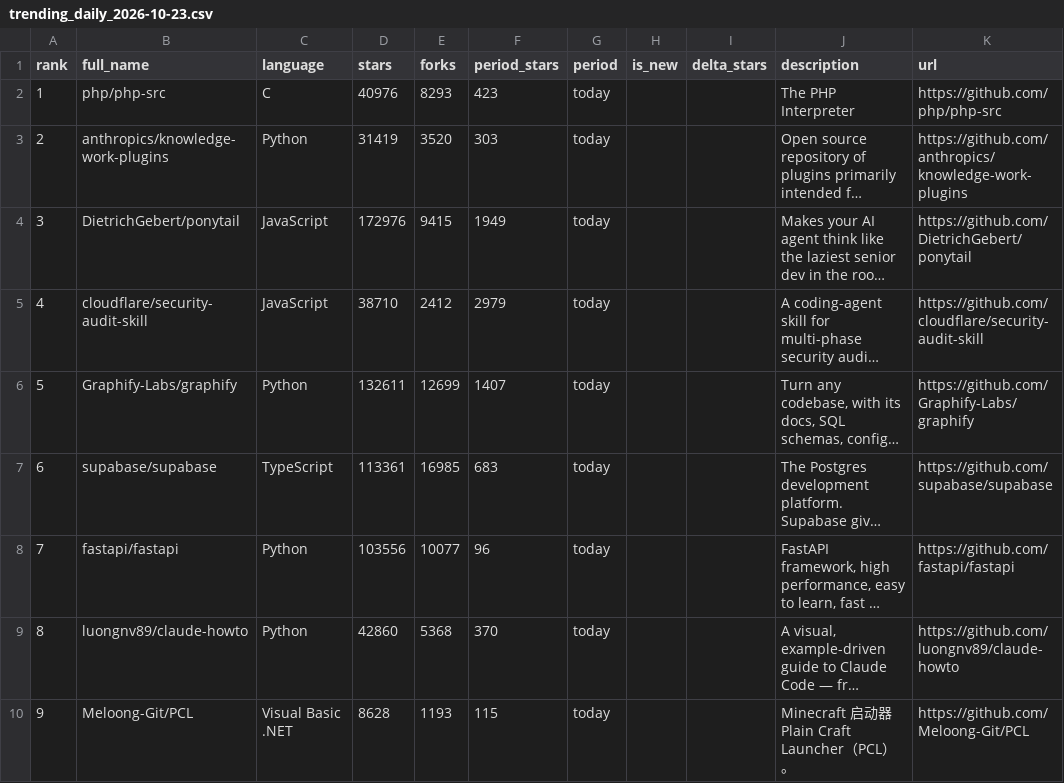
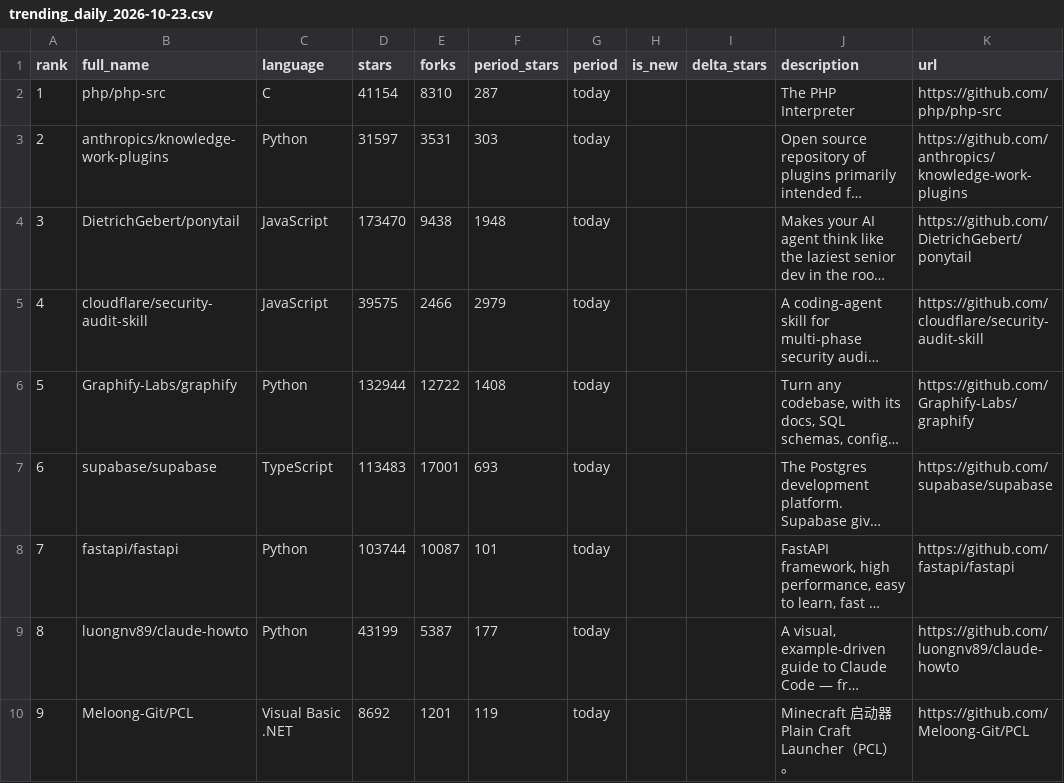
Before and after one commit to liyifei818/github-trending-crawler, a CSV file: data/trending_daily_2026-10-23.csv, drawn as a sheet; long unchanged cells end in …; the diff names each change by its address in the sheet, - before the commit and + after, or states it on an @@ line.

```diff
--- a/data/trending_daily_2026-10-23.csv
+++ b/data/trending_daily_2026-10-23.csv
-D2 (stars): 40976
+D2 (stars): 41154
-E2 (forks): 8293
+E2 (forks): 8310
-F2 (period_stars): 423
+F2 (period_stars): 287
-D3 (stars): 31419
+D3 (stars): 31597
-E3 (forks): 3520
+E3 (forks): 3531
-D4 (stars): 172976
+D4 (stars): 173470
-E4 (forks): 9415
+E4 (forks): 9438
-F4 (period_stars): 1949
+F4 (period_stars): 1948
-D5 (stars): 38710
+D5 (stars): 39575
-E5 (forks): 2412
+E5 (forks): 2466
-D6 (stars): 132611
+D6 (stars): 132944
-E6 (forks): 12699
+E6 (forks): 12722
-F6 (period_stars): 1407
+F6 (period_stars): 1408
-D7 (stars): 113361
+D7 (stars): 113483
-E7 (forks): 16985
+E7 (forks): 17001
-F7 (period_stars): 683
+F7 (period_stars): 693
-D8 (stars): 103556
+D8 (stars): 103744
-E8 (forks): 10077
+E8 (forks): 10087
-F8 (period_stars): 96
+F8 (period_stars): 101
-D9 (stars): 42860
+D9 (stars): 43199
-E9 (forks): 5368
+E9 (forks): 5387
-F9 (period_stars): 370
+F9 (period_stars): 177
-D10 (stars): 8628
+D10 (stars): 8692
-E10 (forks): 1193
+E10 (forks): 1201
-F10 (period_stars): 115
+F10 (period_stars): 119
```
Also changed, not shown: 3 other files.
